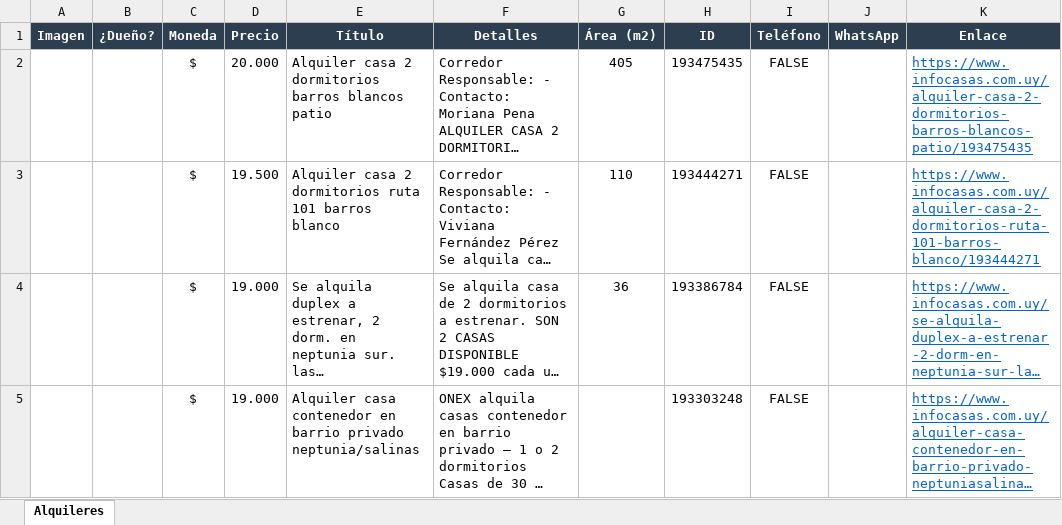
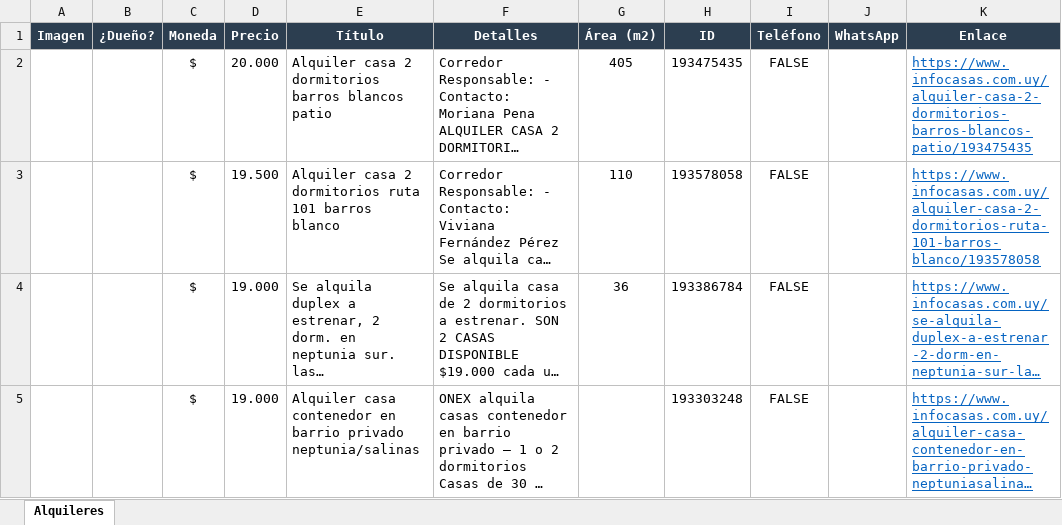
Before and after one commit to jgnacio/scrp_alquileres, an Excel workbook: alquileres.xlsx, sheet Alquileres, drawn as a sheet; only a part is shown; long unchanged cells end in …; values as stored, in another font and other column widths than the file's, no borders; charts and pictures not drawn; the diff names each change by its address in the sheet, - before the commit and + after, or states it on an @@ line.

```diff
--- a/alquileres.xlsx (sheet Alquileres)
+++ b/alquileres.xlsx (sheet Alquileres)
-H3 (ID): 193444271
+H3 (ID): 193578058
-K3 (Enlace): https://www.infocasas.com.uy/alquiler-casa-2-dormitorios-ruta-101-barros-blanco/193444271
+K3 (Enlace): https://www.infocasas.com.uy/alquiler-casa-2-dormitorios-ruta-101-barros-blanco/193578058
```
Also changed, not shown: 2 other files.
